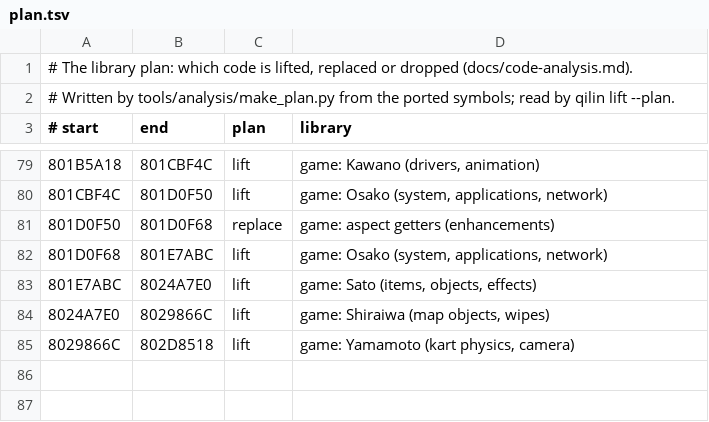
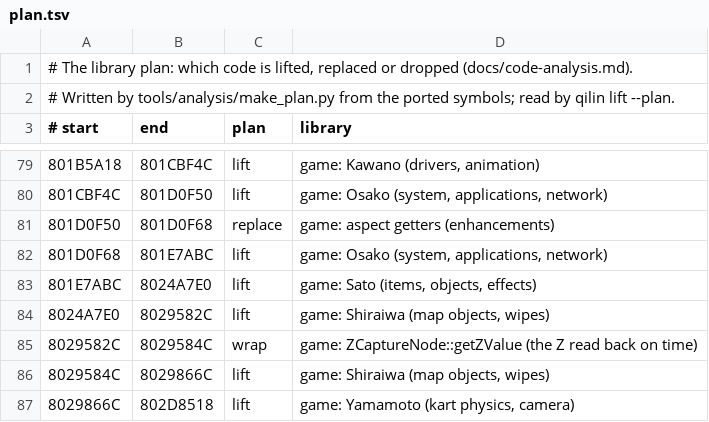
Before and after one commit to Qilin1066/MarioKartDD--QilinRecomp, a TSV file: data/GM4E01/plan.tsv, drawn as a sheet; only a part is shown, gaps mark what is left out.

```diff
--- a/data/GM4E01/plan.tsv
+++ b/data/GM4E01/plan.tsv
@@ -83,3 +83,5 @@
 801E7ABC	8024A7E0	lift	game: Sato (items, objects, effects)
-8024A7E0	8029866C	lift	game: Shiraiwa (map objects, wipes)
+8024A7E0	8029582C	lift	game: Shiraiwa (map objects, wipes)
+8029582C	8029584C	wrap	game: ZCaptureNode::getZValue (the Z read back on time)
+8029584C	8029866C	lift	game: Shiraiwa (map objects, wipes)
 8029866C	802D8518	lift	game: Yamamoto (kart physics, camera)
```
Also changed, not shown: 11 other files.
